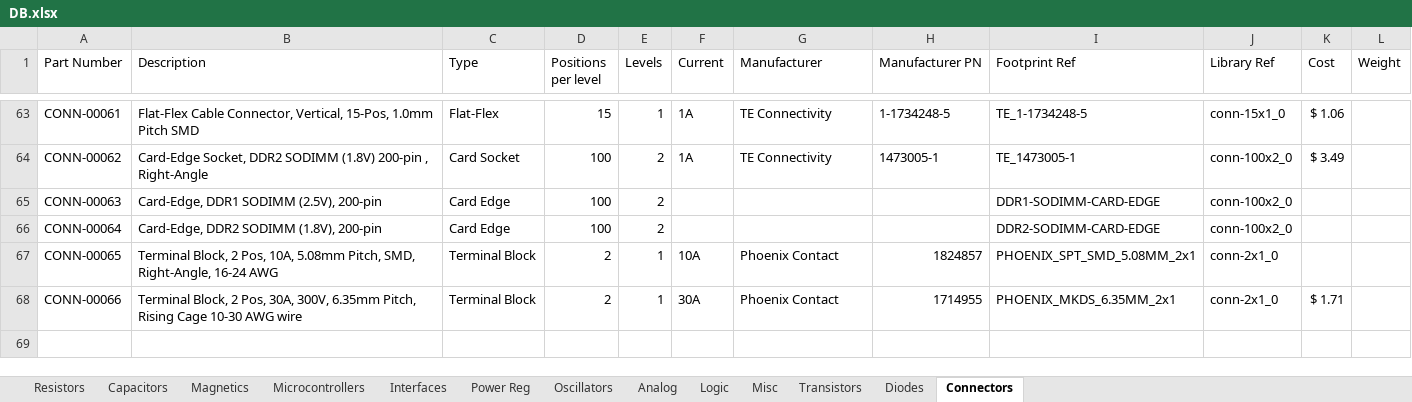
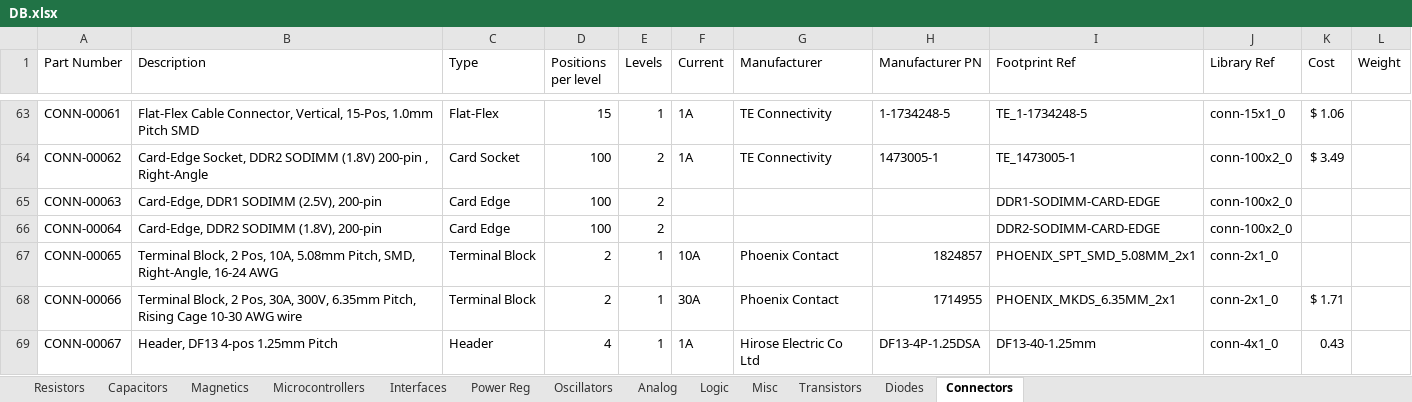
Before and after one commit to cwruRobotics/Altium_Central_Library, an Excel workbook: Library/Components/DB.xlsx, sheet Connectors, drawn as a sheet; only a part is shown, gaps mark what is left out; values as stored, in another font and other column widths than the file's, no borders; the diff names each change by its address in the sheet, - before the commit and + after, or states it on an @@ line.

Commit message:
Add DF13 connector and update 16x1 male header model

```diff
--- a/Library/Components/DB.xlsx (sheet Connectors)
+++ b/Library/Components/DB.xlsx (sheet Connectors)
+row 69: CONN-00067 | Header, DF13 4-pos 1.25mm Pitch | Header | 4 | 1 | 1A | Hirose Electric Co Ltd | DF13-4P-1.25DSA | DF13-40-1.25mm | conn-4x1_0 | 0.43
```
Also changed, not shown: sheet Power Reg, sheet Misc, 7 other files.
